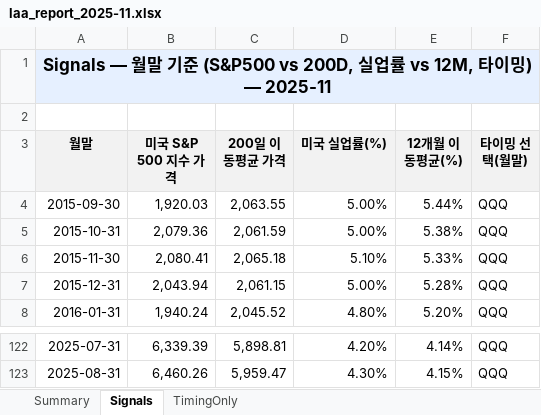
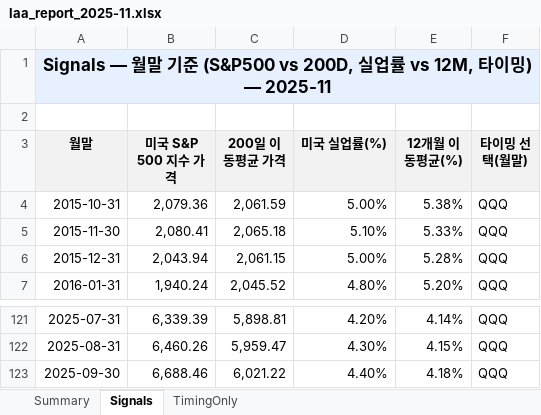
Before and after one commit to ophnsjh0/stocks, an Excel workbook: ISA/laa_out/laa_report_2025-11.xlsx, sheet Signals, drawn as a sheet; only a part is shown, gaps mark what is left out; values as stored, in another font and other column widths than the file's, no borders; removed rows and columns are numbered as before the commit, all else as after; the diff names each change by its address in the sheet, - before the commit and + after, or states it on an @@ line.

```diff
--- a/ISA/laa_out/laa_report_2025-11.xlsx (sheet Signals)
+++ b/ISA/laa_out/laa_report_2025-11.xlsx (sheet Signals)
-row 4: 2015-09-30 | 1,920.03 | 2,063.55 | 5.00% | 5.44% | QQQ
+row 123: 2025-09-30 | 6,688.46 | 6,021.22 | 4.40% | 4.18% | QQQ
```
Also changed, not shown: sheet TimingOnly, sheet Summary, ISA/dual_momentum_out/dualmo_report_2025-11.xlsx, ISA/vaa_out/vaa_report_2025-11.xlsx, 15 other files.
